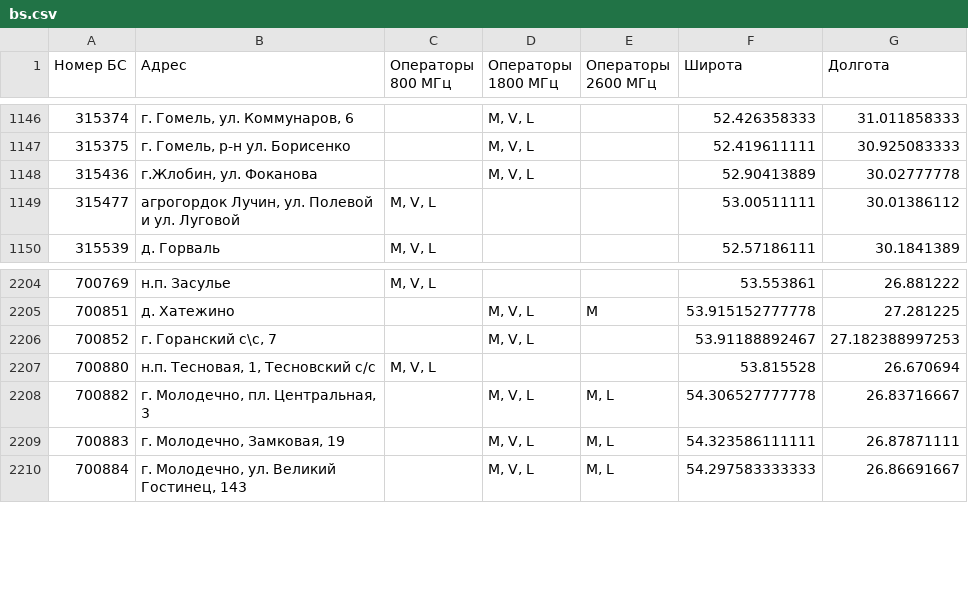
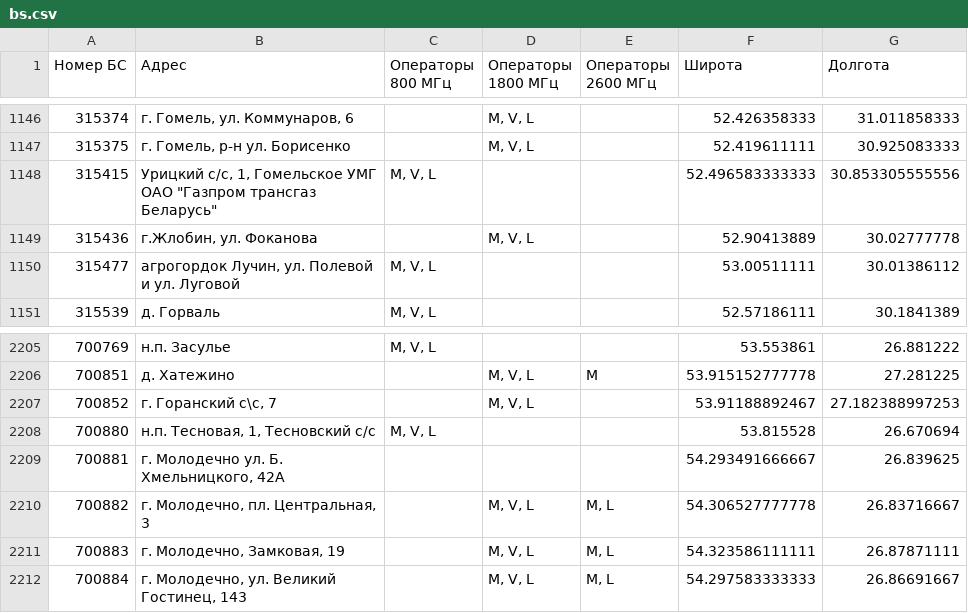
Before and after one commit to BelCellTracker/beCloud, a CSV file: bs.csv, drawn as a sheet; only a part is shown, gaps mark what is left out; the diff names each change by its address in the sheet, - before the commit and + after, or states it on an @@ line.

```diff
--- a/bs.csv
+++ b/bs.csv
+row 1148: 315415 | Урицкий с/с, 1, Гомельское УМГ ОАО "Газпром трансгаз Беларусь" | M, V, L |  |  | 52.496583333333 | 30.853305555556
+row 2209: 700881 | г. Молодечно ул. Б. Хмельницкого, 42А |  |  |  | 54.293491666667 | 26.839625
```
Also changed, not shown: 1 other file.
